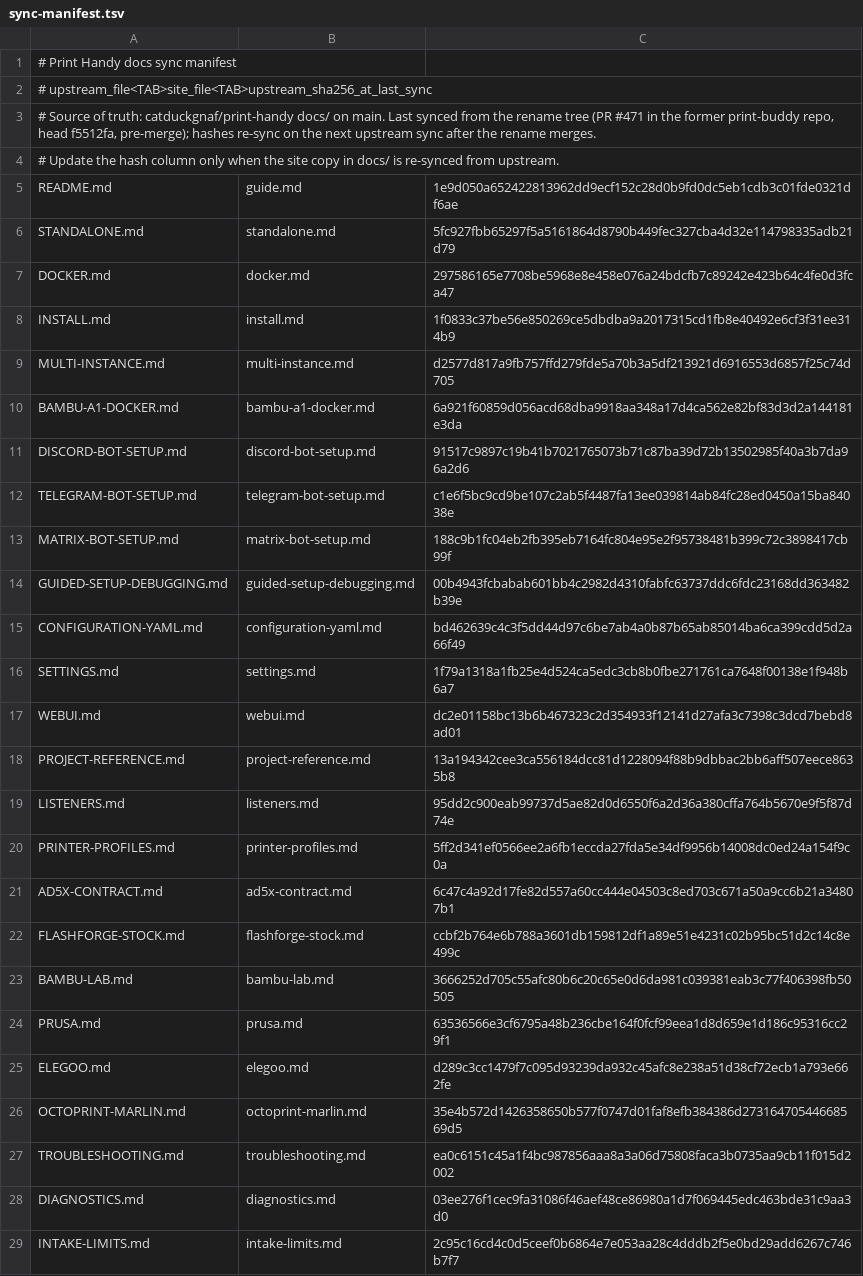
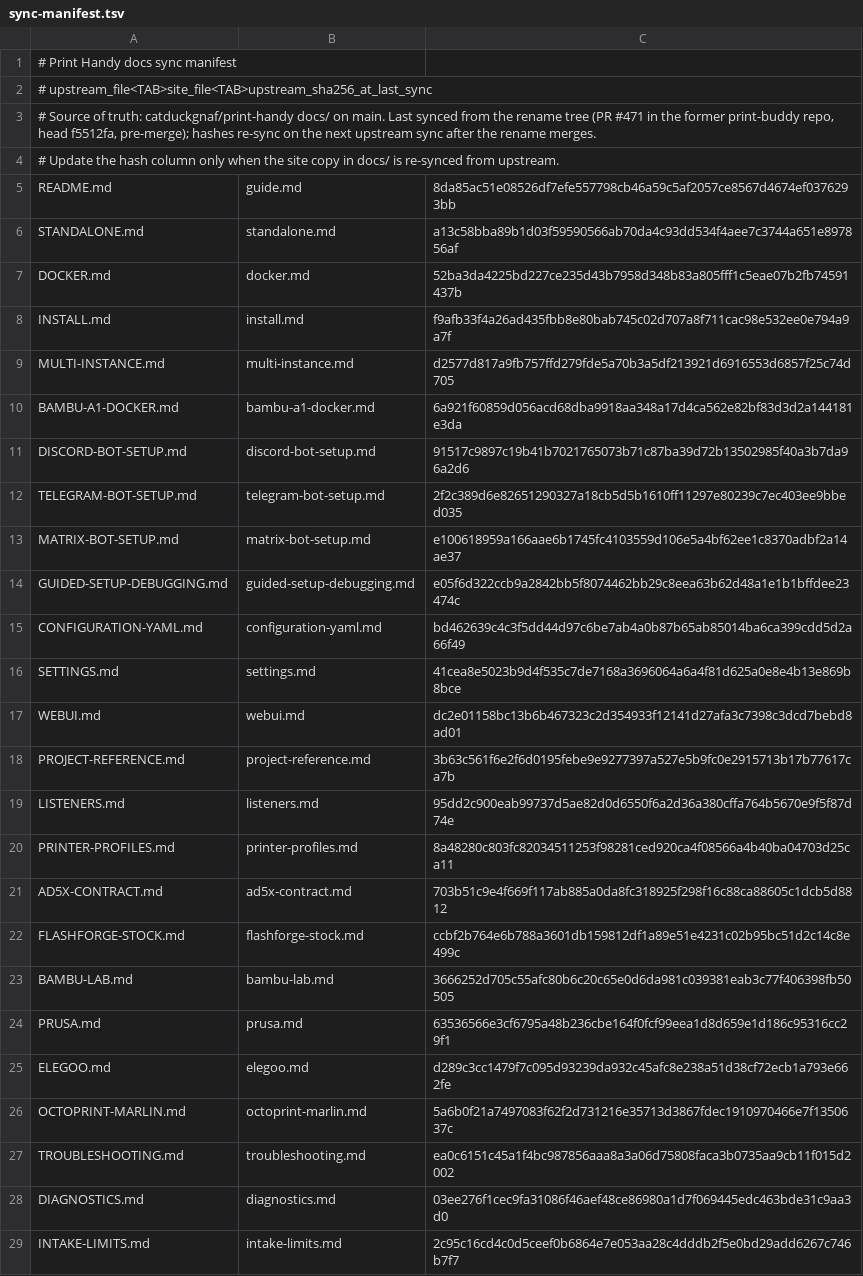
Before and after one commit to catduckgnaf/print-buddy-docs, a TSV file: scripts/sync-manifest.tsv, drawn as a sheet; only a part is shown; the diff covers the shown part only.

```diff
--- a/scripts/sync-manifest.tsv
+++ b/scripts/sync-manifest.tsv
@@ -4,6 +4,6 @@
 # Update the hash column only when the site copy in docs/ is re-synced from upstream.
-README.md	guide.md	1e9d050a652422813962dd9ecf152c28d0b9fd0dc5eb1cdb3c01fde0321df6ae
-STANDALONE.md	standalone.md	5fc927fbb65297f5a5161864d8790b449fec327cba4d32e114798335adb21d79
-DOCKER.md	docker.md	297586165e7708be5968e8e458e076a24bdcfb7c89242e423b64c4fe0d3fca47
-INSTALL.md	install.md	1f0833c37be56e850269ce5dbdba9a2017315cd1fb8e40492e6cf3f31ee314b9
+README.md	guide.md	8da85ac51e08526df7efe557798cb46a59c5af2057ce8567d4674ef0376293bb
+STANDALONE.md	standalone.md	a13c58bba89b1d03f59590566ab70da4c93dd534f4aee7c3744a651e897856af
+DOCKER.md	docker.md	52ba3da4225bd227ce235d43b7958d348b83a805fff1c5eae07b2fb74591437b
+INSTALL.md	install.md	f9afb33f4a26ad435fbb8e80bab745c02d707a8f711cac98e532ee0e794a9a7f
 MULTI-INSTANCE.md	multi-instance.md	d2577d817a9fb757ffd279fde5a70b3a5df213921d6916553d6857f25c74d705
@@ -11,12 +11,12 @@ BAMBU-A1-DOCKER.md	bambu-a1-docker.md	6a921f60859d056acd68dba9918aa348a17d4ca562
 DISCORD-BOT-SETUP.md	discord-bot-setup.md	91517c9897c19b41b7021765073b71c87ba39d72b13502985f40a3b7da96a2d6
-TELEGRAM-BOT-SETUP.md	telegram-bot-setup.md	c1e6f5bc9cd9be107c2ab5f4487fa13ee039814ab84fc28ed0450a15ba84038e
-MATRIX-BOT-SETUP.md	matrix-bot-setup.md	188c9b1fc04eb2fb395eb7164fc804e95e2f95738481b399c72c3898417cb99f
-GUIDED-SETUP-DEBUGGING.md	guided-setup-debugging.md	00b4943fcbabab601bb4c2982d4310fabfc63737ddc6fdc23168dd363482b39e
+TELEGRAM-BOT-SETUP.md	telegram-bot-setup.md	2f2c389d6e82651290327a18cb5d5b1610ff11297e80239c7ec403ee9bbed035
+MATRIX-BOT-SETUP.md	matrix-bot-setup.md	e100618959a166aae6b1745fc4103559d106e5a4bf62ee1c8370adbf2a14ae37
+GUIDED-SETUP-DEBUGGING.md	guided-setup-debugging.md	e05f6d322ccb9a2842bb5f8074462bb29c8eea63b62d48a1e1b1bffdee23474c
 CONFIGURATION-YAML.md	configuration-yaml.md	bd462639c4c3f5dd44d97c6be7ab4a0b87b65ab85014ba6ca399cdd5d2a66f49
-SETTINGS.md	settings.md	1f79a1318a1fb25e4d524ca5edc3cb8b0fbe271761ca7648f00138e1f948b6a7
+SETTINGS.md	settings.md	41cea8e5023b9d4f535c7de7168a3696064a6a4f81d625a0e8e4b13e869b8bce
 WEBUI.md	webui.md	dc2e01158bc13b6b467323c2d354933f12141d27afa3c7398c3dcd7bebd8ad01
-PROJECT-REFERENCE.md	project-reference.md	13a194342cee3ca556184dcc81d1228094f88b9dbbac2bb6aff507eece8635b8
+PROJECT-REFERENCE.md	project-reference.md	3b63c561f6e2f6d0195febe9e9277397a527e5b9fc0e2915713b17b77617ca7b
 LISTENERS.md	listeners.md	95dd2c900eab99737d5ae82d0d6550f6a2d36a380cffa764b5670e9f5f87d74e
-PRINTER-PROFILES.md	printer-profiles.md	5ff2d341ef0566ee2a6fb1eccda27fda5e34df9956b14008dc0ed24a154f9c0a
-AD5X-CONTRACT.md	ad5x-contract.md	6c47c4a92d17fe82d557a60cc444e04503c8ed703c671a50a9cc6b21a34807b1
+PRINTER-PROFILES.md	printer-profiles.md	8a48280c803fc82034511253f98281ced920ca4f08566a4b40ba04703d25ca11
+AD5X-CONTRACT.md	ad5x-contract.md	703b51c9e4f669f117ab885a0da8fc318925f298f16c88ca88605c1dcb5d8812
 FLASHFORGE-STOCK.md	flashforge-stock.md	ccbf2b764e6b788a3601db159812df1a89e51e4231c02b95bc51d2c14c8e499c
@@ -25,3 +25,3 @@ PRUSA.md	prusa.md	63536566e3cf6795a48b236cbe164f0fcf99eea1d8d659e1d186c95316cc29
 ELEGOO.md	elegoo.md	d289c3cc1479f7c095d93239da932c45afc8e238a51d38cf72ecb1a793e662fe
-OCTOPRINT-MARLIN.md	octoprint-marlin.md	35e4b572d1426358650b577f0747d01faf8efb384386d27316470544668569d5
+OCTOPRINT-MARLIN.md	octoprint-marlin.md	5a6b0f21a7497083f62f2d731216e35713d3867fdec1910970466e7f1350637c
 TROUBLESHOOTING.md	troubleshooting.md	ea0c6151c45a1f4bc987856aaa8a3a06d75808faca3b0735aa9cb11f015d2002
```
Also changed, not shown: 5 added rows and 1 edited cell elsewhere in this file, 19 other files.
